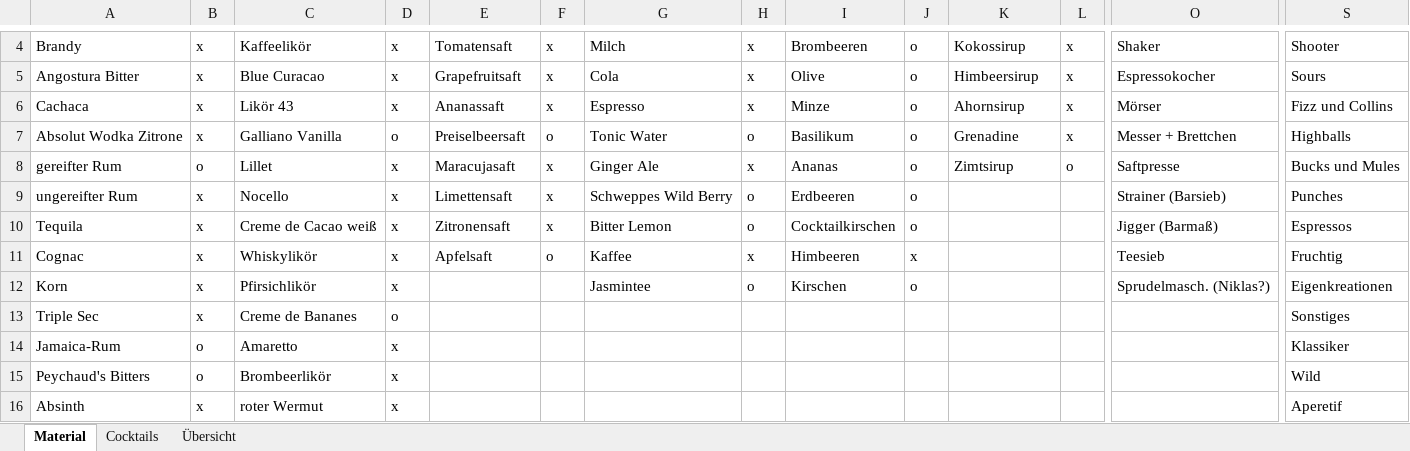
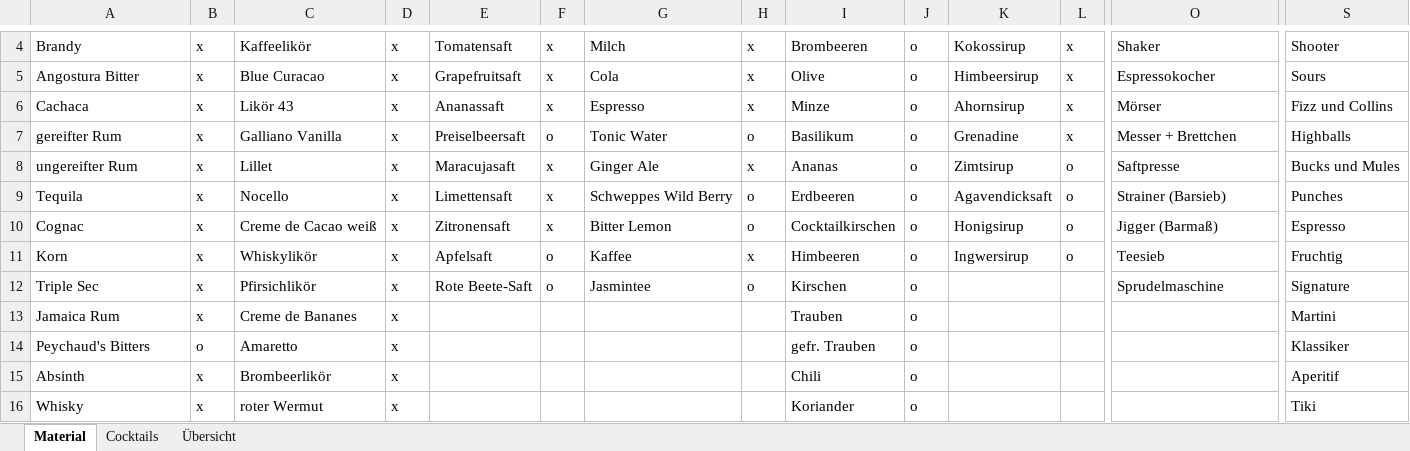
Before and after one commit to smecholl/hollebar, an Excel workbook: Cocktail_Kellerbar.xlsm, sheet Material, drawn as a sheet; only a part is shown, gaps mark what is left out; values as stored, in another font and other column widths than the file's, no borders; the diff covers the shown part only; the diff names each change by its address in the sheet, - before the commit and + after, or states it on an @@ line.

```diff
--- a/Cocktail_Kellerbar.xlsm (sheet Material)
+++ b/Cocktail_Kellerbar.xlsm (sheet Material)
-A7: Absolut Wodka Zitrone
+A7: gereifter Rum
-D7: o
+D7: x
-A8: gereifter Rum
+A8: ungereifter Rum
-B8: o
+B8: x
-A9: ungereifter Rum
+A9: Tequila
-K9: (empty)
+K9: Agavendicksaft
-L9:L11: (empty)
+L9:L11: o
-A10: Tequila
+A10: Cognac
-K10: (empty)
+K10: Honigsirup
-S10: Espressos
+S10: Espresso
-A11: Cognac
+A11: Korn
-J11: x
+J11: o
-K11: (empty)
+K11: Ingwersirup
-A12: Korn
+A12: Triple Sec
-E12: (empty)
+E12: Rote Beete-Saft
-F12: (empty)
+F12: o
-O12: Sprudelmasch. (Niklas?)
+O12: Sprudelmaschine
-S12: Eigenkreationen
+S12: Signature
-A13: Triple Sec
+A13: Jamaica Rum
-D13: o
+D13: x
-I13: (empty)
+I13: Trauben
-J13:J16: (empty)
+J13:J16: o
-S13: Sonstiges
+S13: Martini
-A14: Jamaica-Rum
+A14: Peychaud's Bitters
-I14: (empty)
+I14: gefr. Trauben
-A15: Peychaud's Bitters
+A15: Absinth
-B15: o
+B15: x
-I15: (empty)
+I15: Chili
-S15: Wild
+S15: Aperitif
-A16: Absinth
+A16: Whisky
-I16: (empty)
+I16: Koriander
-S16: Aperetif
+S16: Tiki
```
Also changed, not shown: 4 added rows and 20 edited cells elsewhere in this sheet, sheet Cocktails, sheet Übersicht, charts or pictures, 2 other files.
